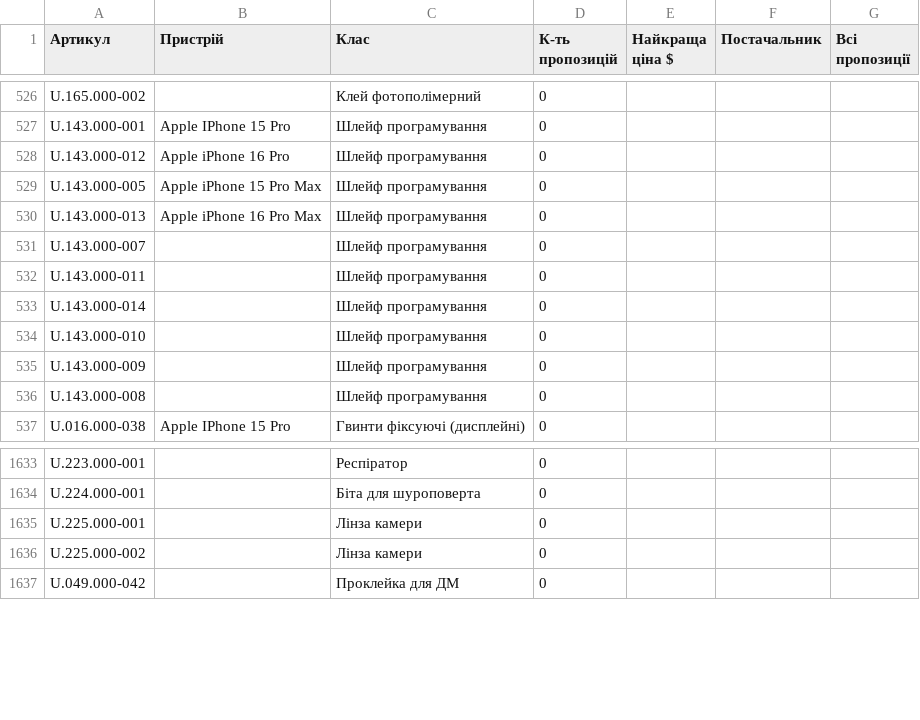
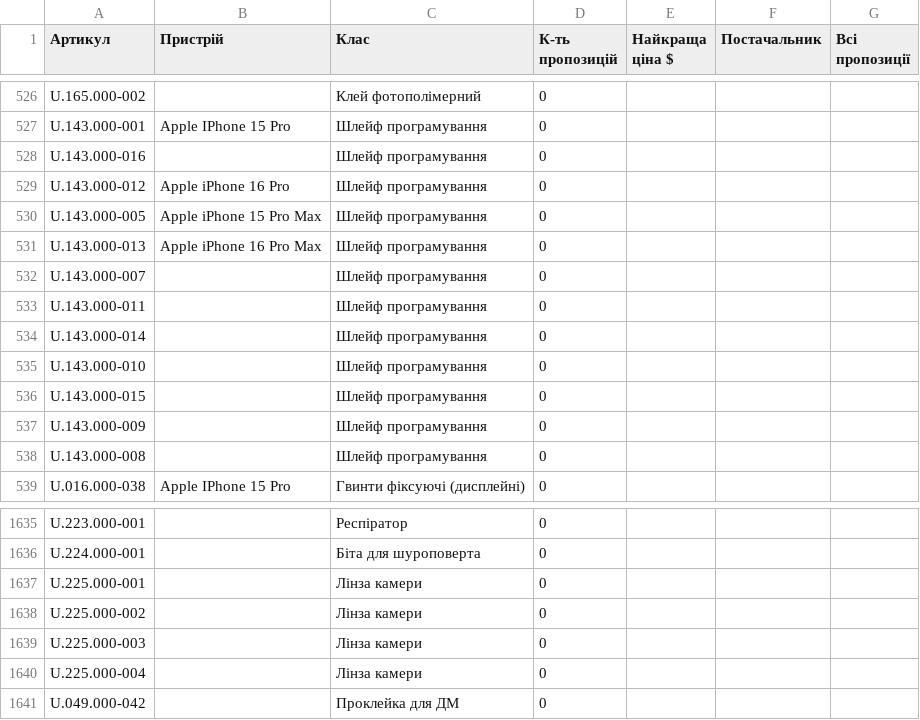
Before and after one commit to izbashroman/partmatch, a CSV file: docs/report.csv, drawn as a sheet; only a part is shown, gaps mark what is left out; the diff names each change by its address in the sheet, - before the commit and + after, or states it on an @@ line.

```diff
--- a/docs/report.csv
+++ b/docs/report.csv
+row 528: U.143.000-016 |  | Шлейф програмування | 0
+row 536: U.143.000-015 |  | Шлейф програмування | 0
+row 1639: U.225.000-003 |  | Лінза камери | 0
+row 1640: U.225.000-004 |  | Лінза камери | 0
```
